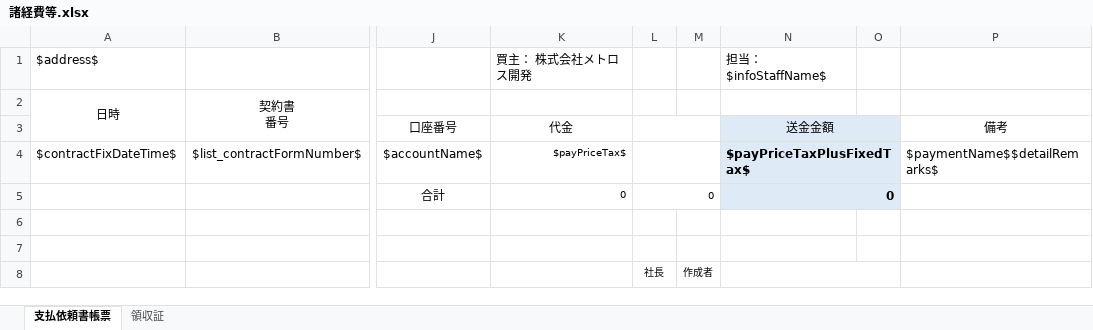
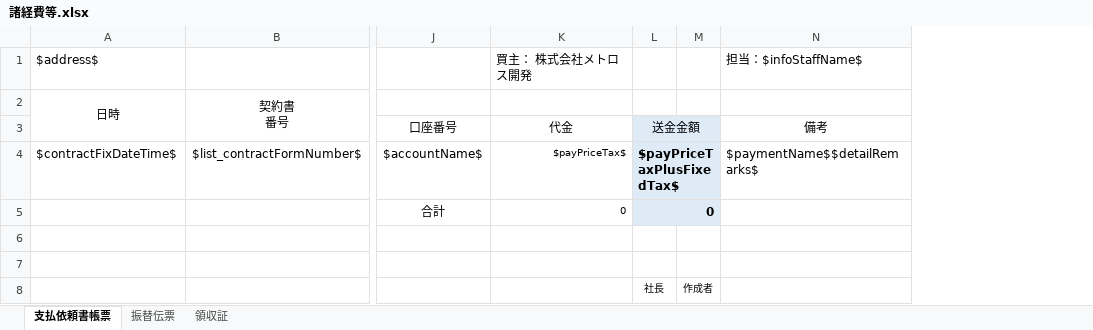
Before and after one commit to wavesyncjp/kbs_backend, an Excel workbook: template/諸経費等.xlsx, sheet 支払依頼書帳票, drawn as a sheet; only a part is shown, gaps mark what is left out; values as stored, in another font and other column widths than the file's, no borders; removed rows and columns are numbered as before the commit, all else as after; the diff names each change by its address in the sheet, - before the commit and + after, or states it on an @@ line.

```diff
--- a/template/諸経費等.xlsx (sheet 支払依頼書帳票)
+++ b/template/諸経費等.xlsx (sheet 支払依頼書帳票)
+sheet tab: 振替伝票
-column N, rows 1-5: 担当：$infoStaffName$ |  | 送金金額 | $payPriceTaxPlusFixedTax$ | 0
-column O, empty
-N1: (empty)
+N1: 担当：$infoStaffName$
-L3: (empty)
+L3: 送金金額
-L3:M5 fill: none
+L3:M5 fill: #DEEBF7
-L4: (empty)
+L4: $payPriceTaxPlusFixedTax$
-L5 bold: off
+L5 bold: on, text size: larger
```
Also changed, not shown: template/売却決済案内.xlsx, template/買取決済.xlsx, 6 other files.
